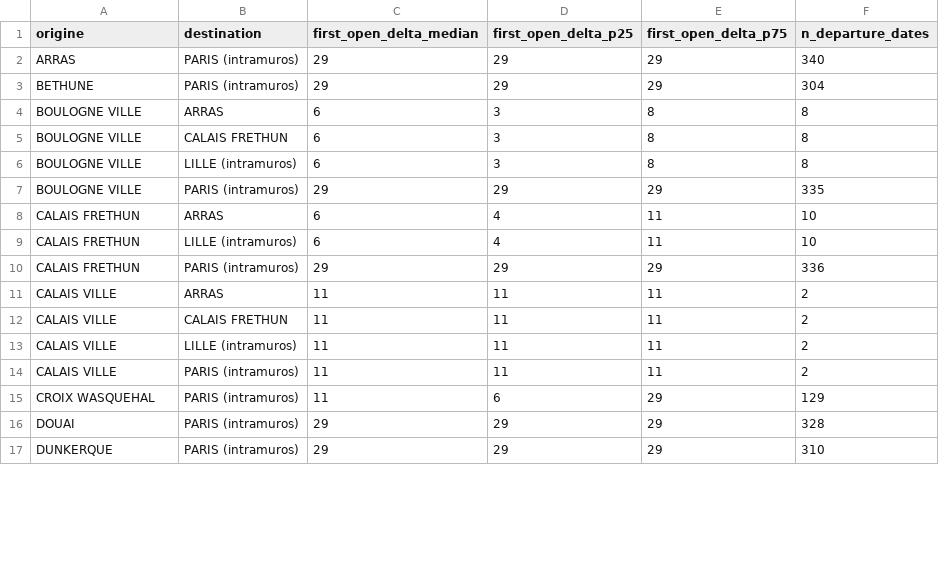
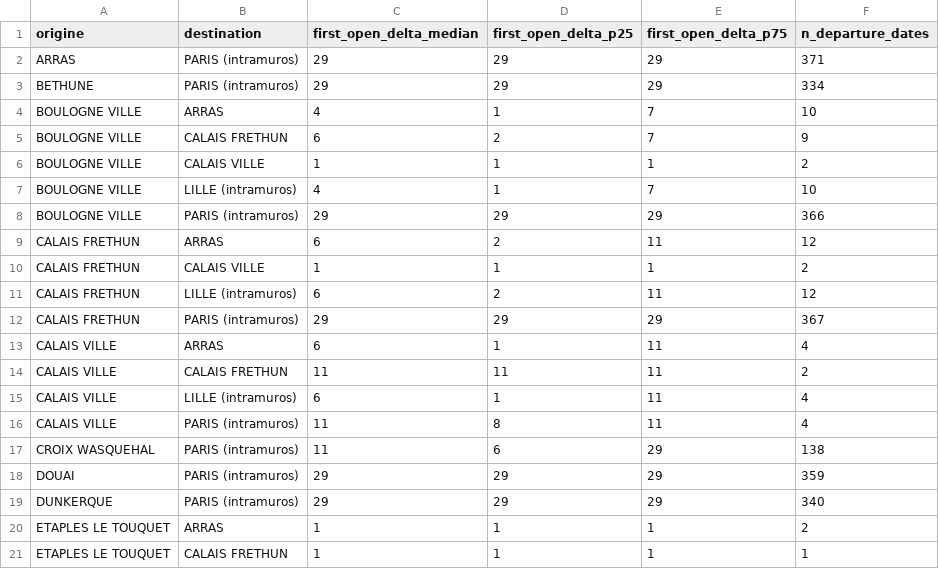
Before and after one commit to matteotoutain/ECM_2526_FinalProject, a CSV file: precomputed/first_signal_od/by_entity/ARRASPA.csv, drawn as a sheet; only a part is shown; the diff covers the shown part only.

```diff
--- a/precomputed/first_signal_od/by_entity/ARRASPA.csv
+++ b/precomputed/first_signal_od/by_entity/ARRASPA.csv
@@ -1,17 +1,21 @@
 origine,destination,first_open_delta_median,first_open_delta_p25,first_open_delta_p75,n_departure_dates
-ARRAS,PARIS (intramuros),29,29,29,340
-BETHUNE,PARIS (intramuros),29,29,29,304
-BOULOGNE VILLE,ARRAS,6,3,8,8
-BOULOGNE VILLE,CALAIS FRETHUN,6,3,8,8
-BOULOGNE VILLE,LILLE (intramuros),6,3,8,8
-BOULOGNE VILLE,PARIS (intramuros),29,29,29,335
-CALAIS FRETHUN,ARRAS,6,4,11,10
-CALAIS FRETHUN,LILLE (intramuros),6,4,11,10
-CALAIS FRETHUN,PARIS (intramuros),29,29,29,336
-CALAIS VILLE,ARRAS,11,11,11,2
+ARRAS,PARIS (intramuros),29,29,29,371
+BETHUNE,PARIS (intramuros),29,29,29,334
+BOULOGNE VILLE,ARRAS,4,1,7,10
+BOULOGNE VILLE,CALAIS FRETHUN,6,2,7,9
+BOULOGNE VILLE,CALAIS VILLE,1,1,1,2
+BOULOGNE VILLE,LILLE (intramuros),4,1,7,10
+BOULOGNE VILLE,PARIS (intramuros),29,29,29,366
+CALAIS FRETHUN,ARRAS,6,2,11,12
+CALAIS FRETHUN,CALAIS VILLE,1,1,1,2
+CALAIS FRETHUN,LILLE (intramuros),6,2,11,12
+CALAIS FRETHUN,PARIS (intramuros),29,29,29,367
+CALAIS VILLE,ARRAS,6,1,11,4
 CALAIS VILLE,CALAIS FRETHUN,11,11,11,2
-CALAIS VILLE,LILLE (intramuros),11,11,11,2
-CALAIS VILLE,PARIS (intramuros),11,11,11,2
-CROIX WASQUEHAL,PARIS (intramuros),11,6,29,129
-DOUAI,PARIS (intramuros),29,29,29,328
-DUNKERQUE,PARIS (intramuros),29,29,29,310
+CALAIS VILLE,LILLE (intramuros),6,1,11,4
+CALAIS VILLE,PARIS (intramuros),11,8,11,4
+CROIX WASQUEHAL,PARIS (intramuros),11,6,29,138
+DOUAI,PARIS (intramuros),29,29,29,359
+DUNKERQUE,PARIS (intramuros),29,29,29,340
+ETAPLES   LE TOUQUET,ARRAS,1,1,1,2
+ETAPLES   LE TOUQUET,CALAIS FRETHUN,1,1,1,1
```
Also changed, not shown: 5 added rows and 11 edited cells elsewhere in this file, precomputed/first_signal_od.csv, precomputed/first_signal_od/by_entity/PABRIANCON.csv, 7 other files.
